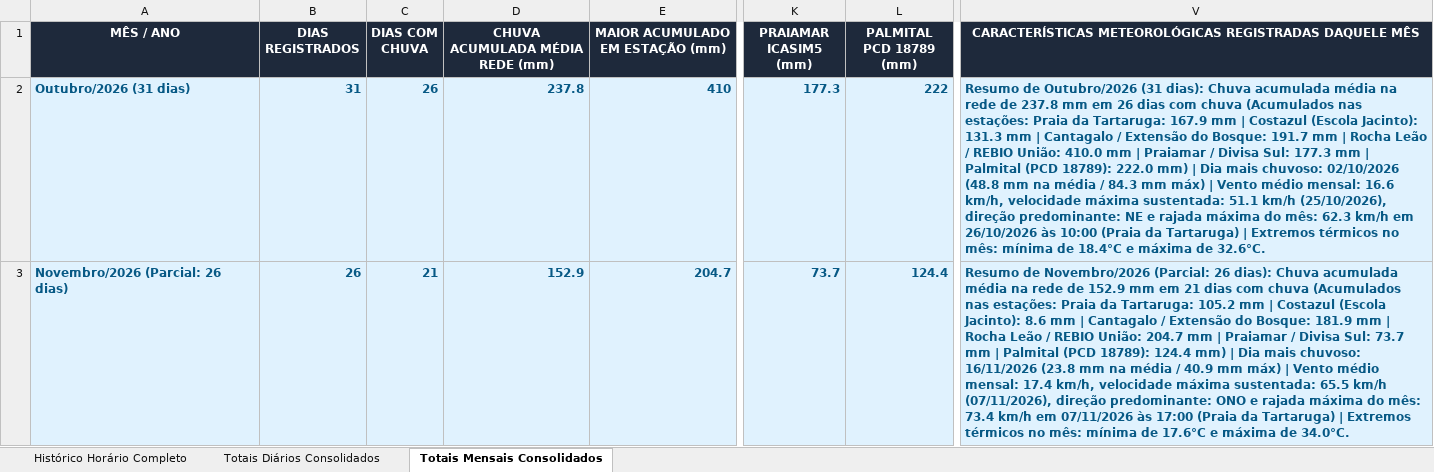
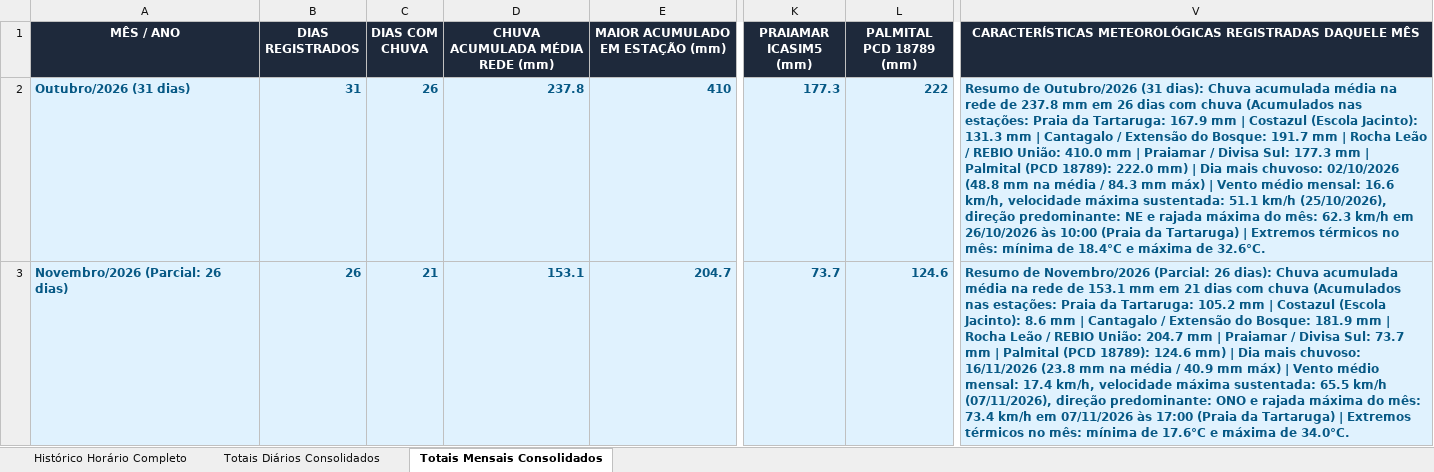
Before and after one commit to deborapessanha94-netizen/tempo-rio-das-ostras, an Excel workbook: docs/historico_estacoes_rio_das_ostras.xlsx, sheet Totais Mensais Consolidados, drawn as a sheet; only a part is shown, gaps mark what is left out; values as stored, in another font and other column widths than the file's, no borders; the diff names each change by its address in the sheet, - before the commit and + after, or states it on an @@ line.

```diff
--- a/docs/historico_estacoes_rio_das_ostras.xlsx (sheet Totais Mensais Consolidados)
+++ b/docs/historico_estacoes_rio_das_ostras.xlsx (sheet Totais Mensais Consolidados)
-D3 (CHUVA ACUMULADA MÉDIA REDE (mm)): 152.9
+D3 (CHUVA ACUMULADA MÉDIA REDE (mm)): 153.1
-L3 (PALMITAL PCD 18789 (mm)): 124.4
+L3 (PALMITAL PCD 18789 (mm)): 124.6
-V3: …rede de 152.9 mm em 21 dias com chuva (Acumulados nas estações: Praia da Tartaruga: 105.2 mm | Costazul (Escola Jacinto): 8.6 mm | Cantagalo / Extensão do Bosque: 181.9 mm | Rocha Leão / REBIO União: 204.7 mm | Praiamar / Divisa Sul: 73.7 mm | Palmital (PCD 18789): 124.4 mm) |…
+V3: …rede de 153.1 mm em 21 dias com chuva (Acumulados nas estações: Praia da Tartaruga: 105.2 mm | Costazul (Escola Jacinto): 8.6 mm | Cantagalo / Extensão do Bosque: 181.9 mm | Rocha Leão / REBIO União: 204.7 mm | Praiamar / Divisa Sul: 73.7 mm | Palmital (PCD 18789): 124.6 mm) |…
```
Also changed, not shown: sheet Histórico Horário Completo, sheet Totais Diários Consolidados, 26 other files.
